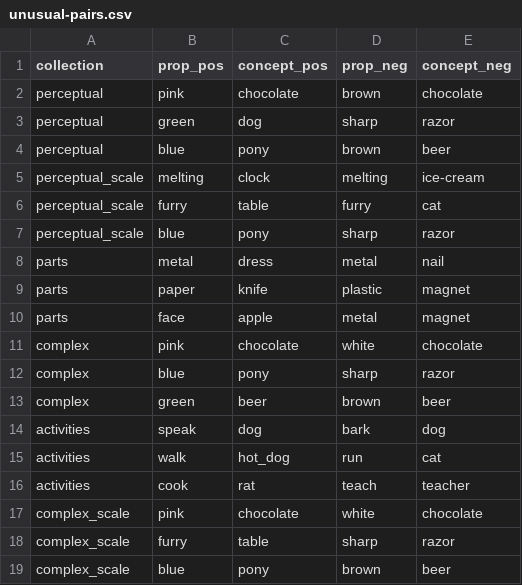
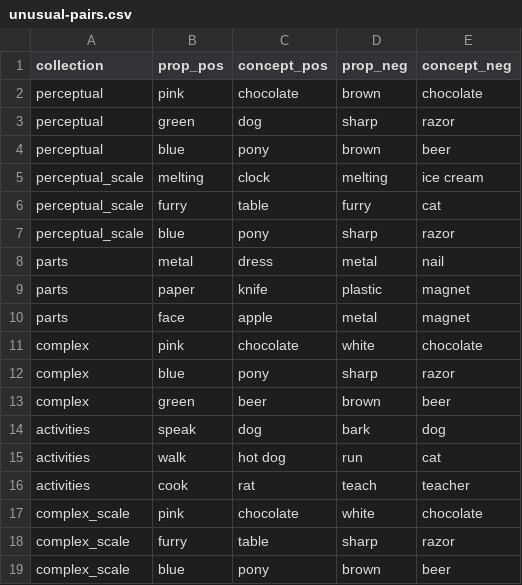
Before and after one commit to cltl/SPT_annotation, a CSV file: examples/unusual-pairs.csv, drawn as a sheet.

```diff
--- a/examples/unusual-pairs.csv
+++ b/examples/unusual-pairs.csv
@@ -4,3 +4,3 @@ perceptual	green	dog	sharp	razor
 perceptual	blue	pony	brown	beer
-perceptual_scale	melting	clock	melting	ice-cream
+perceptual_scale	melting	clock	melting	ice cream
 perceptual_scale	furry	table	furry	cat
@@ -14,3 +14,3 @@ complex	green	beer	brown	beer
 activities	speak	dog	bark	dog
-activities	walk	hot_dog	run	cat
+activities	walk	hot dog	run	cat
 activities	cook	rat	teach	teacher
```
Also changed, not shown: examples/rare-pairs.csv, 11 other files.
